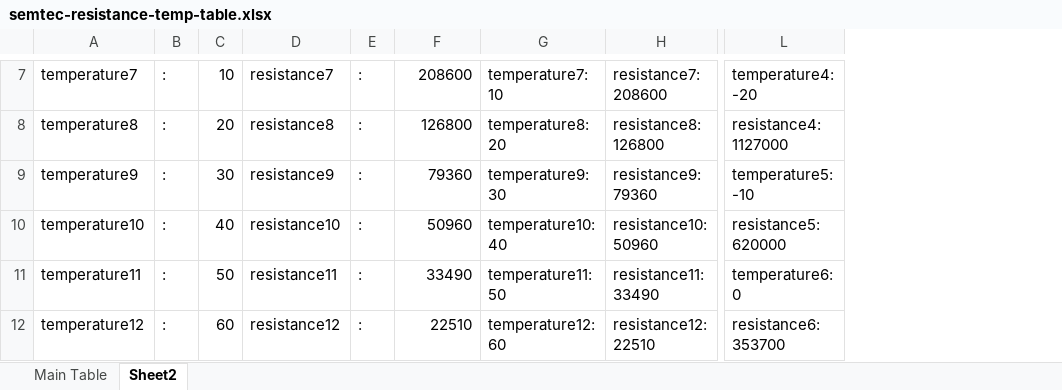
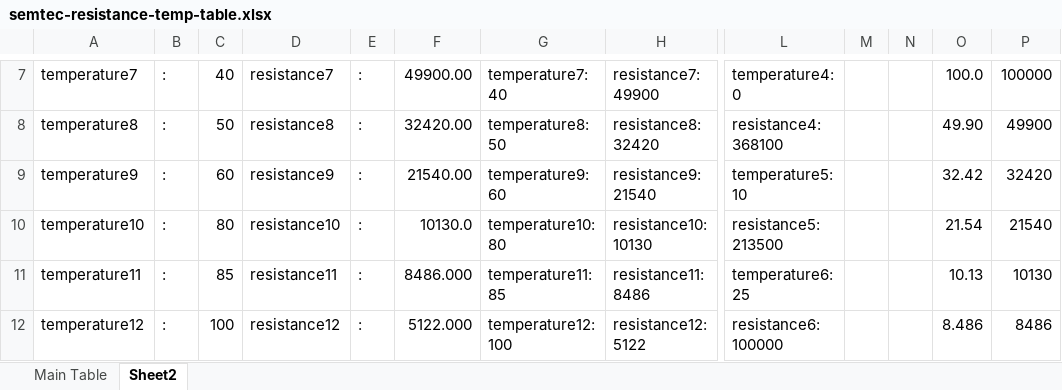
Before and after one commit to multidest/Da-Vinci-1.0A, an Excel workbook: repetier/semtec-resistance-temp-table.xlsx, sheet Sheet2, drawn as a sheet; only a part is shown, gaps mark what is left out; values as stored, in another font and other column widths than the file's, no cell formats; the diff covers the shown part only; the diff names each change by its address in the sheet, - before the commit and + after, or states it on an @@ line.

```diff
--- a/repetier/semtec-resistance-temp-table.xlsx (sheet Sheet2)
+++ b/repetier/semtec-resistance-temp-table.xlsx (sheet Sheet2)
+column M, empty
+column N, empty
+column O, rows 7-12: 100.0 | 49.90 | 32.42 | 21.54 | 10.13 | 8.486
+column P, rows 7-12: 100000 | 49900 | 32420 | 21540 | 10130 | 8486
-C7: 10
+C7: 40
-F7: 208600
+F7: 49900.00
-G7: temperature7: 10
+G7: temperature7: 40
-H7: resistance7: 208600
+H7: resistance7: 49900
-L7: temperature4: -20
+L7: temperature4: 0
-C8: 20
+C8: 50
-F8: 126800
+F8: 32420.00
-G8: temperature8: 20
+G8: temperature8: 50
-H8: resistance8: 126800
+H8: resistance8: 32420
-L8: resistance4: 1127000
+L8: resistance4: 368100
-C9: 30
+C9: 60
-F9: 79360
+F9: 21540.00
-G9: temperature9: 30
+G9: temperature9: 60
-H9: resistance9: 79360
+H9: resistance9: 21540
-L9: temperature5: -10
+L9: temperature5: 10
-C10: 40
+C10: 80
-F10: 50960
+F10: 10130.0
-G10: temperature10: 40
+G10: temperature10: 80
-H10: resistance10: 50960
+H10: resistance10: 10130
-L10: resistance5: 620000
+L10: resistance5: 213500
-C11: 50
+C11: 85
-F11: 33490
+F11: 8486.000
-G11: temperature11: 50
+G11: temperature11: 85
-H11: resistance11: 33490
+H11: resistance11: 8486
-L11: temperature6: 0
+L11: temperature6: 25
-C12: 60
+C12: 100
-F12: 22510
+F12: 5122.000
-G12: temperature12: 60
+G12: temperature12: 100
-H12: resistance12: 22510
+H12: resistance12: 5122
-L12: resistance6: 353700
+L12: resistance6: 100000
```
Also changed, not shown: 99 edited cells elsewhere in this sheet, sheet Main Table, cell formats, repetier/pinout-diffs.xlsx, 6 other files.
